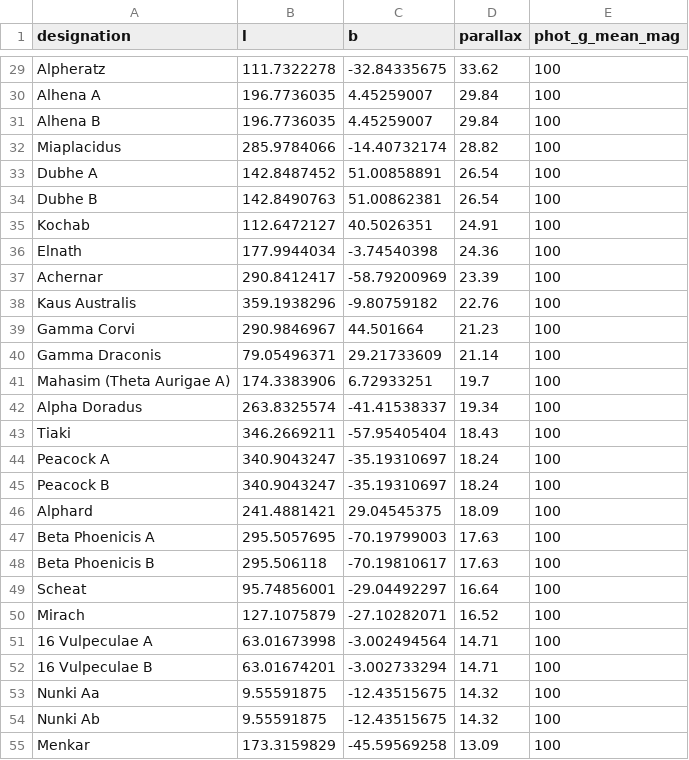
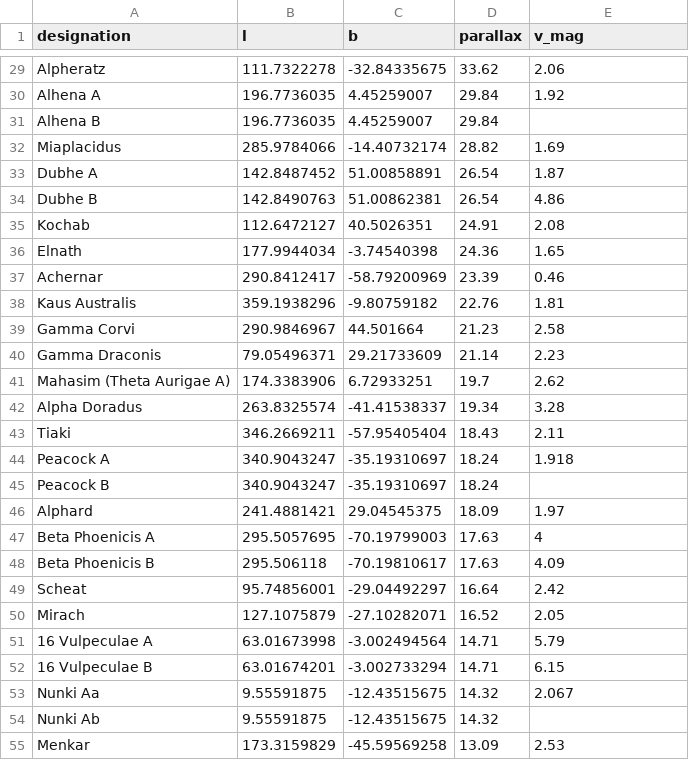
Before and after one commit to pcurry/gaia, a CSV file: not_in_any_Gaia_DR.csv, drawn as a sheet; only a part is shown, gaps mark what is left out; the diff covers the shown part only; the diff names each change by its address in the sheet, - before the commit and + after, or states it on an @@ line.

```diff
--- a/not_in_any_Gaia_DR.csv
+++ b/not_in_any_Gaia_DR.csv
-E1: phot_g_mean_mag
+E1: v_mag
-E29 (v_mag): 100
+E29 (v_mag): 2.06
-E30 (v_mag): 100
+E30 (v_mag): 1.92
-E31 (v_mag): 100
+E31 (v_mag): (empty)
-E32 (v_mag): 100
+E32 (v_mag): 1.69
-E33 (v_mag): 100
+E33 (v_mag): 1.87
-E34 (v_mag): 100
+E34 (v_mag): 4.86
-E35 (v_mag): 100
+E35 (v_mag): 2.08
-E36 (v_mag): 100
+E36 (v_mag): 1.65
-E37 (v_mag): 100
+E37 (v_mag): 0.46
-E38 (v_mag): 100
+E38 (v_mag): 1.81
-E39 (v_mag): 100
+E39 (v_mag): 2.58
-E40 (v_mag): 100
+E40 (v_mag): 2.23
-E41 (v_mag): 100
+E41 (v_mag): 2.62
-E42 (v_mag): 100
+E42 (v_mag): 3.28
-E43 (v_mag): 100
+E43 (v_mag): 2.11
-E44 (v_mag): 100
+E44 (v_mag): 1.918
-E45 (v_mag): 100
+E45 (v_mag): (empty)
-E46 (v_mag): 100
+E46 (v_mag): 1.97
-E47 (v_mag): 100
+E47 (v_mag): 4
-E48 (v_mag): 100
+E48 (v_mag): 4.09
-E49 (v_mag): 100
+E49 (v_mag): 2.42
-E50 (v_mag): 100
+E50 (v_mag): 2.05
-E51 (v_mag): 100
+E51 (v_mag): 5.79
-E52 (v_mag): 100
+E52 (v_mag): 6.15
-E53 (v_mag): 100
+E53 (v_mag): 2.067
-E54 (v_mag): 100
+E54 (v_mag): (empty)
-E55 (v_mag): 100
+E55 (v_mag): 2.53
```
Also changed, not shown: 78 edited cells elsewhere in this file, 3 other files.
